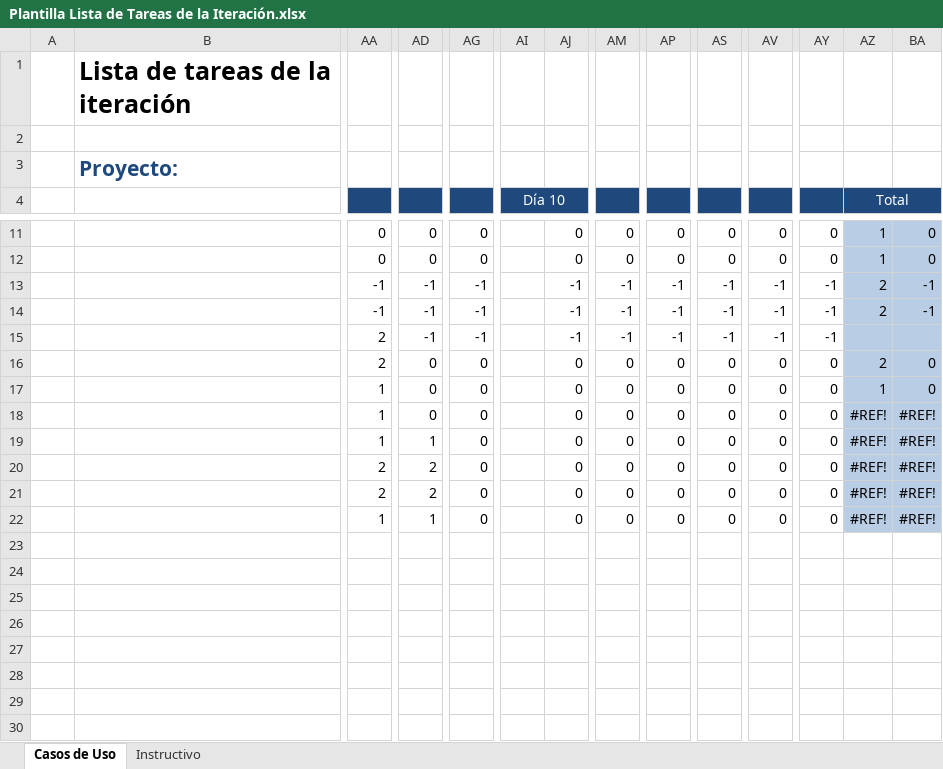
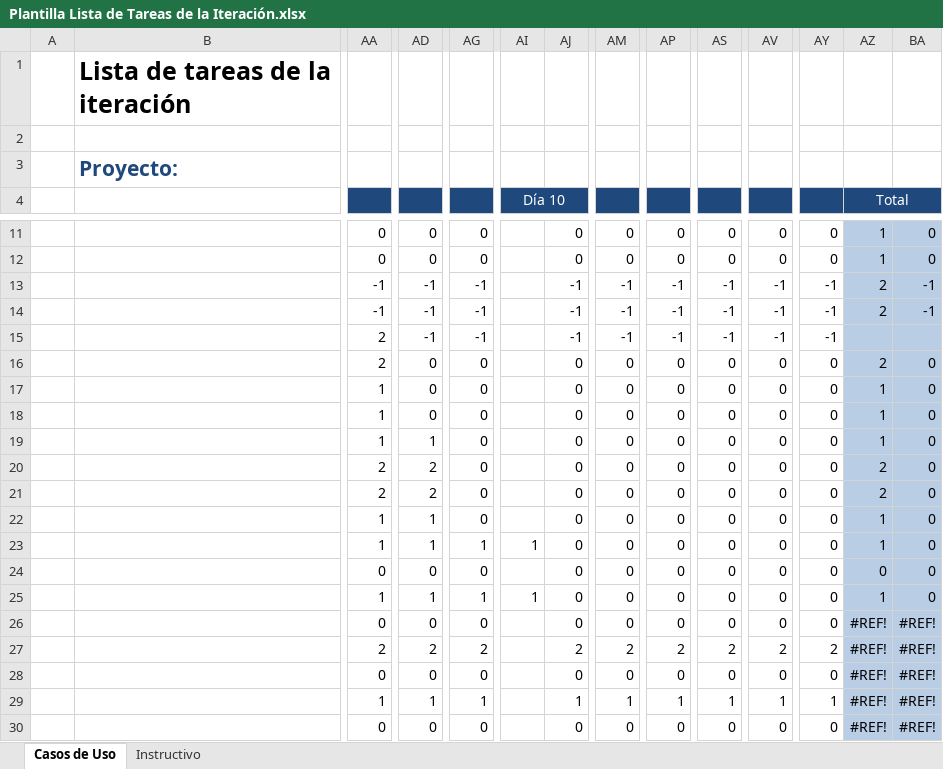
Before and after one commit to Senzho/DesarrolloSoftwareISO, an Excel workbook: Plantillas/Plantilla Lista de Tareas de la Iteración.xlsx, sheet Casos de Uso, drawn as a sheet; only a part is shown, gaps mark what is left out; values as stored, in another font and other column widths than the file's, no borders; rows hold the shown columns only; the diff names each change by its address in the sheet, - before the commit and + after, or states it on an @@ line.

Commit message:
Mockups CU 17 y 19, desccripciones de 13 y 15
Mockups de los CU 17 - Registrar egreso y 19 - CRU Renta espacio,
descripciones de los CU 13 - Consultar historial de pago de profesores y
15 - Consultar todos los grupos, se actualiza la lista de tareas hasta
el día 27 de febrero.

```diff
--- a/Plantillas/Plantilla Lista de Tareas de la Iteración.xlsx (sheet Casos de Uso)
+++ b/Plantillas/Plantilla Lista de Tareas de la Iteración.xlsx (sheet Casos de Uso)
-AZ18:AZ19 (Total): #REF!
+AZ18:AZ19 (Total): 1
-BA18:BA22: #REF!
+BA18:BA22: 0
-AZ20:AZ21 (Total): #REF!
+AZ20:AZ21 (Total): 2
-AZ22 (Total): #REF!
+AZ22 (Total): 1
+row 23:  |  | 1 | 1 | 1 | 1 | 0 | 0 | 0 | 0 | 0 | 0 | 1 | 0
+row 24:  |  | 0 | 0 | 0 |  | 0 | 0 | 0 | 0 | 0 | 0 | 0 | 0
+row 25:  |  | 1 | 1 | 1 | 1 | 0 | 0 | 0 | 0 | 0 | 0 | 1 | 0
+row 26:  |  | 0 | 0 | 0 |  | 0 | 0 | 0 | 0 | 0 | 0 | #REF! | #REF!
+row 27:  |  | 2 | 2 | 2 |  | 2 | 2 | 2 | 2 | 2 | 2 | #REF! | #REF!
+row 28:  |  | 0 | 0 | 0 |  | 0 | 0 | 0 | 0 | 0 | 0 | #REF! | #REF!
+row 29:  |  | 1 | 1 | 1 |  | 1 | 1 | 1 | 1 | 1 | 1 | #REF! | #REF!
+row 30:  |  | 0 | 0 | 0 |  | 0 | 0 | 0 | 0 | 0 | 0 | #REF! | #REF!
```
Also changed, not shown: 5 other files.
